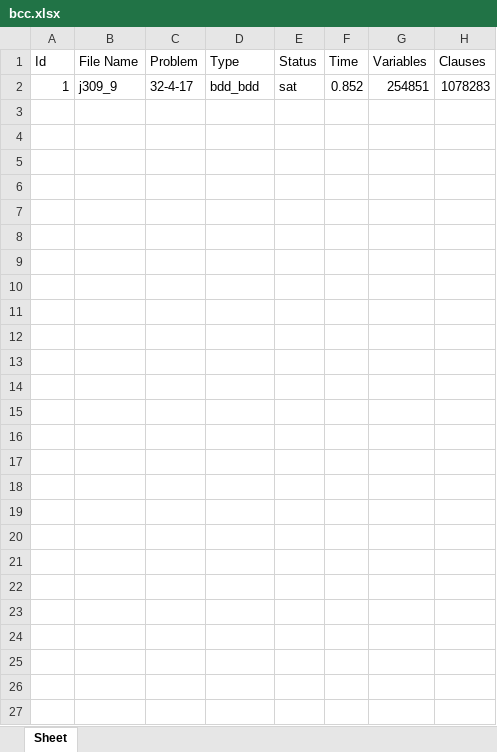
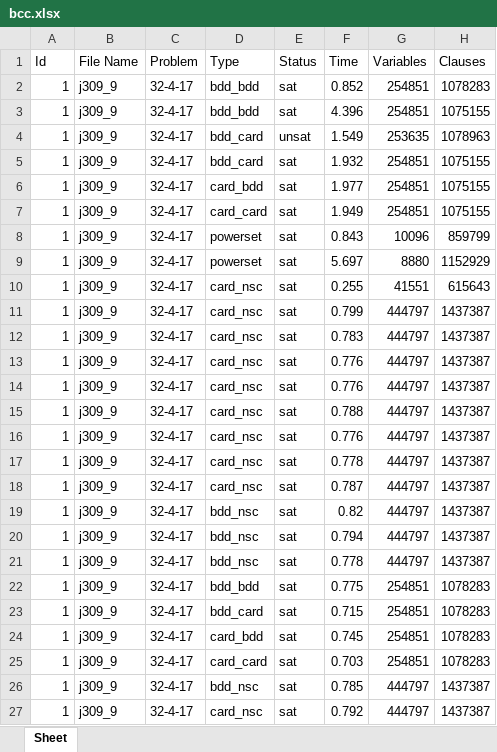
Before and after one commit to prok0801/sat_encoding_rcpsp, an Excel workbook: bcc.xlsx, sheet Sheet, drawn as a sheet; values as stored, in another font and other column widths than the file's, no borders; the diff names each change by its address in the sheet, - before the commit and + after, or states it on an @@ line.

```diff
--- a/bcc.xlsx (sheet Sheet)
+++ b/bcc.xlsx (sheet Sheet)
+row 3: 1 | j309_9 | 32-4-17 | bdd_bdd | sat | 4.396 | 254851 | 1075155
+row 4: 1 | j309_9 | 32-4-17 | bdd_card | unsat | 1.549 | 253635 | 1078963
+row 5: 1 | j309_9 | 32-4-17 | bdd_card | sat | 1.932 | 254851 | 1075155
+row 6: 1 | j309_9 | 32-4-17 | card_bdd | sat | 1.977 | 254851 | 1075155
+row 7: 1 | j309_9 | 32-4-17 | card_card | sat | 1.949 | 254851 | 1075155
+row 8: 1 | j309_9 | 32-4-17 | powerset | sat | 0.843 | 10096 | 859799
+row 9: 1 | j309_9 | 32-4-17 | powerset | sat | 5.697 | 8880 | 1152929
+row 10: 1 | j309_9 | 32-4-17 | card_nsc | sat | 0.255 | 41551 | 615643
+row 11: 1 | j309_9 | 32-4-17 | card_nsc | sat | 0.799 | 444797 | 1437387
+row 12: 1 | j309_9 | 32-4-17 | card_nsc | sat | 0.783 | 444797 | 1437387
+row 13: 1 | j309_9 | 32-4-17 | card_nsc | sat | 0.776 | 444797 | 1437387
+row 14: 1 | j309_9 | 32-4-17 | card_nsc | sat | 0.776 | 444797 | 1437387
+row 15: 1 | j309_9 | 32-4-17 | card_nsc | sat | 0.788 | 444797 | 1437387
+row 16: 1 | j309_9 | 32-4-17 | card_nsc | sat | 0.776 | 444797 | 1437387
+row 17: 1 | j309_9 | 32-4-17 | card_nsc | sat | 0.778 | 444797 | 1437387
+row 18: 1 | j309_9 | 32-4-17 | card_nsc | sat | 0.787 | 444797 | 1437387
+row 19: 1 | j309_9 | 32-4-17 | bdd_nsc | sat | 0.82 | 444797 | 1437387
+row 20: 1 | j309_9 | 32-4-17 | bdd_nsc | sat | 0.794 | 444797 | 1437387
+row 21: 1 | j309_9 | 32-4-17 | bdd_nsc | sat | 0.778 | 444797 | 1437387
+row 22: 1 | j309_9 | 32-4-17 | bdd_bdd | sat | 0.775 | 254851 | 1078283
+row 23: 1 | j309_9 | 32-4-17 | bdd_card | sat | 0.715 | 254851 | 1078283
+row 24: 1 | j309_9 | 32-4-17 | card_bdd | sat | 0.745 | 254851 | 1078283
+row 25: 1 | j309_9 | 32-4-17 | card_card | sat | 0.703 | 254851 | 1078283
+row 26: 1 | j309_9 | 32-4-17 | bdd_nsc | sat | 0.785 | 444797 | 1437387
+row 27: 1 | j309_9 | 32-4-17 | card_nsc | sat | 0.792 | 444797 | 1437387
```
Also changed, not shown: 9 other files.
